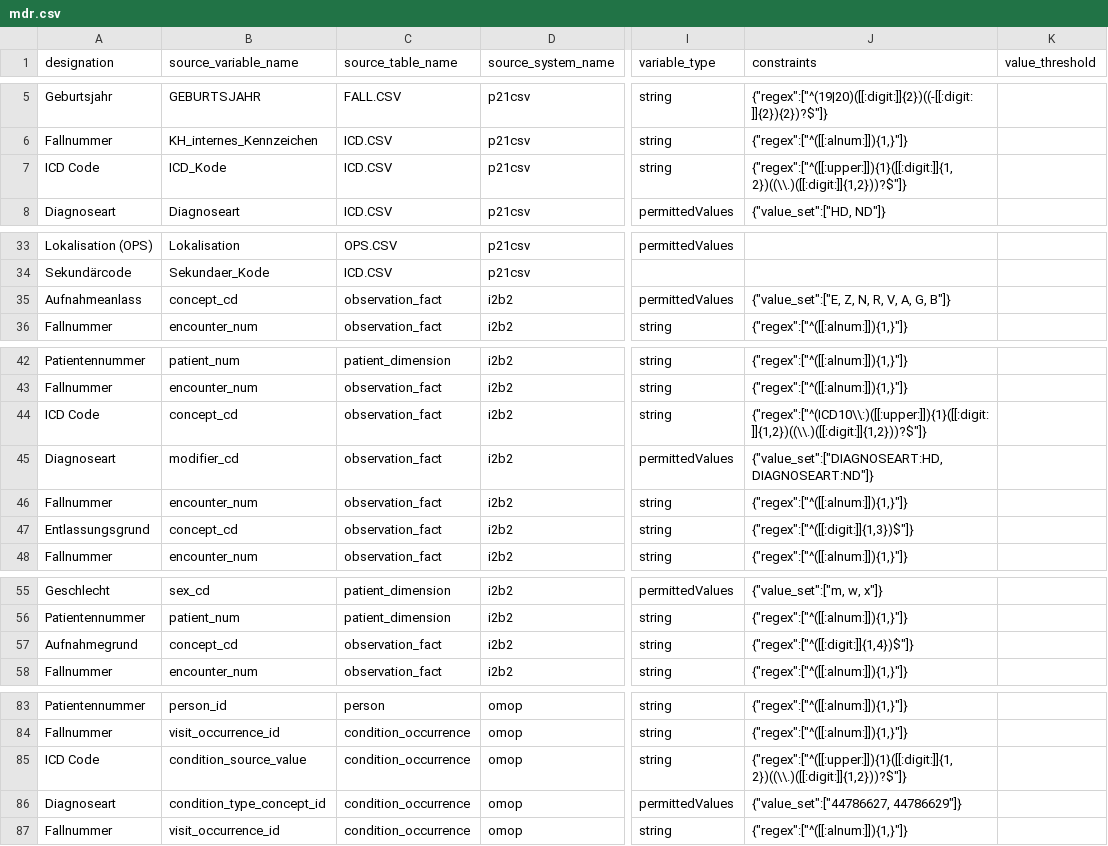
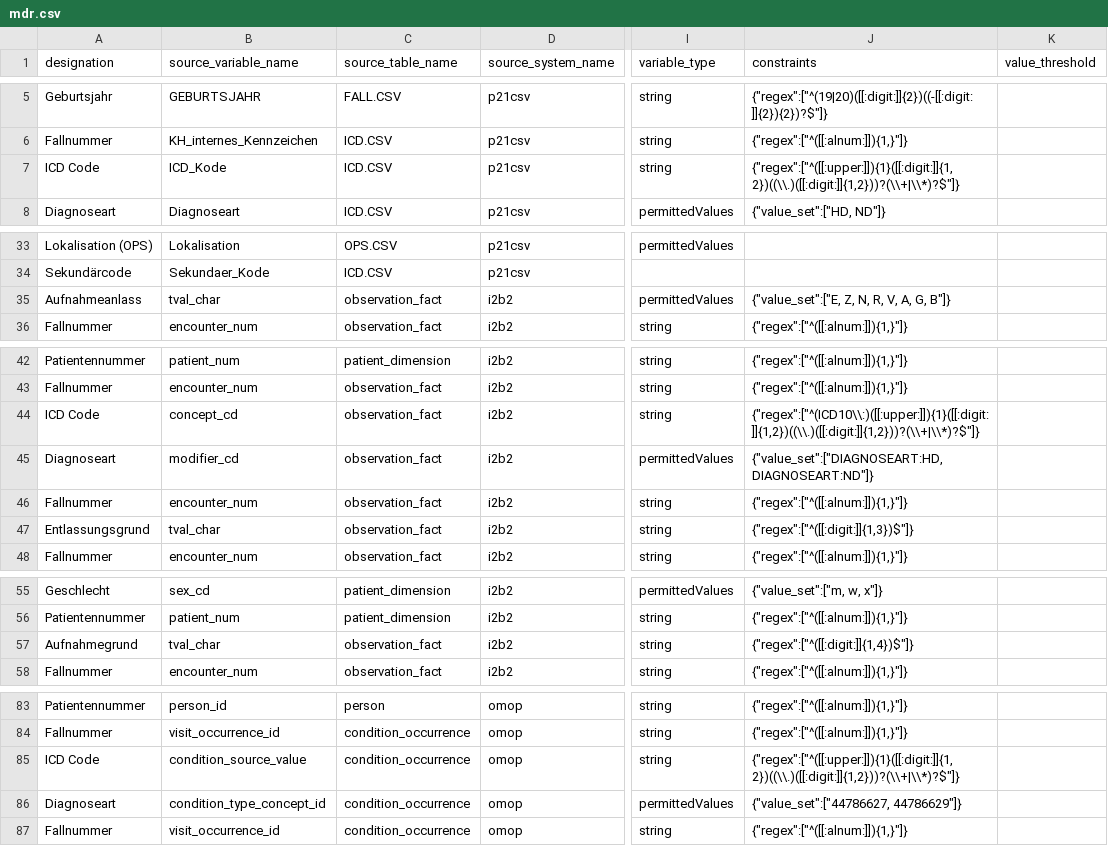
Before and after one commit to miracum/dqa-miracumdqa, a CSV file: inst/application/_utilities/MDR/mdr.csv, drawn as a sheet; only a part is shown, gaps mark what is left out; the diff names each change by its address in the sheet, - before the commit and + after, or states it on an @@ line.

Commit message:
updated mdr; updated copyright date; updated descr file; updated constraints; updated i2b2 sqls

```diff
--- a/inst/application/_utilities/MDR/mdr.csv
+++ b/inst/application/_utilities/MDR/mdr.csv
-J7 (constraints): {"regex":["^([[:upper:]]){1}([[:digit:]]{1,2})((\\.)([[:digit:]]{1,2}))?$"]}
+J7 (constraints): {"regex":["^([[:upper:]]){1}([[:digit:]]{1,2})((\\.)([[:digit:]]{1,2}))?(\\+|\\*)?$"]}
-B35 (source_variable_name): concept_cd
+B35 (source_variable_name): tval_char
-J44 (constraints): {"regex":["^(ICD10\\:)([[:upper:]]){1}([[:digit:]]{1,2})((\\.)([[:digit:]]{1,2}))?$"]}
+J44 (constraints): {"regex":["^(ICD10\\:)([[:upper:]]){1}([[:digit:]]{1,2})((\\.)([[:digit:]]{1,2}))?(\\+|\\*)?$"]}
-B47 (source_variable_name): concept_cd
+B47 (source_variable_name): tval_char
-B57 (source_variable_name): concept_cd
+B57 (source_variable_name): tval_char
-J85 (constraints): {"regex":["^([[:upper:]]){1}([[:digit:]]{1,2})((\\.)([[:digit:]]{1,2}))?$"]}
+J85 (constraints): {"regex":["^([[:upper:]]){1}([[:digit:]]{1,2})((\\.)([[:digit:]]{1,2}))?(\\+|\\*)?$"]}
```
Also changed, not shown: 26 other files.
